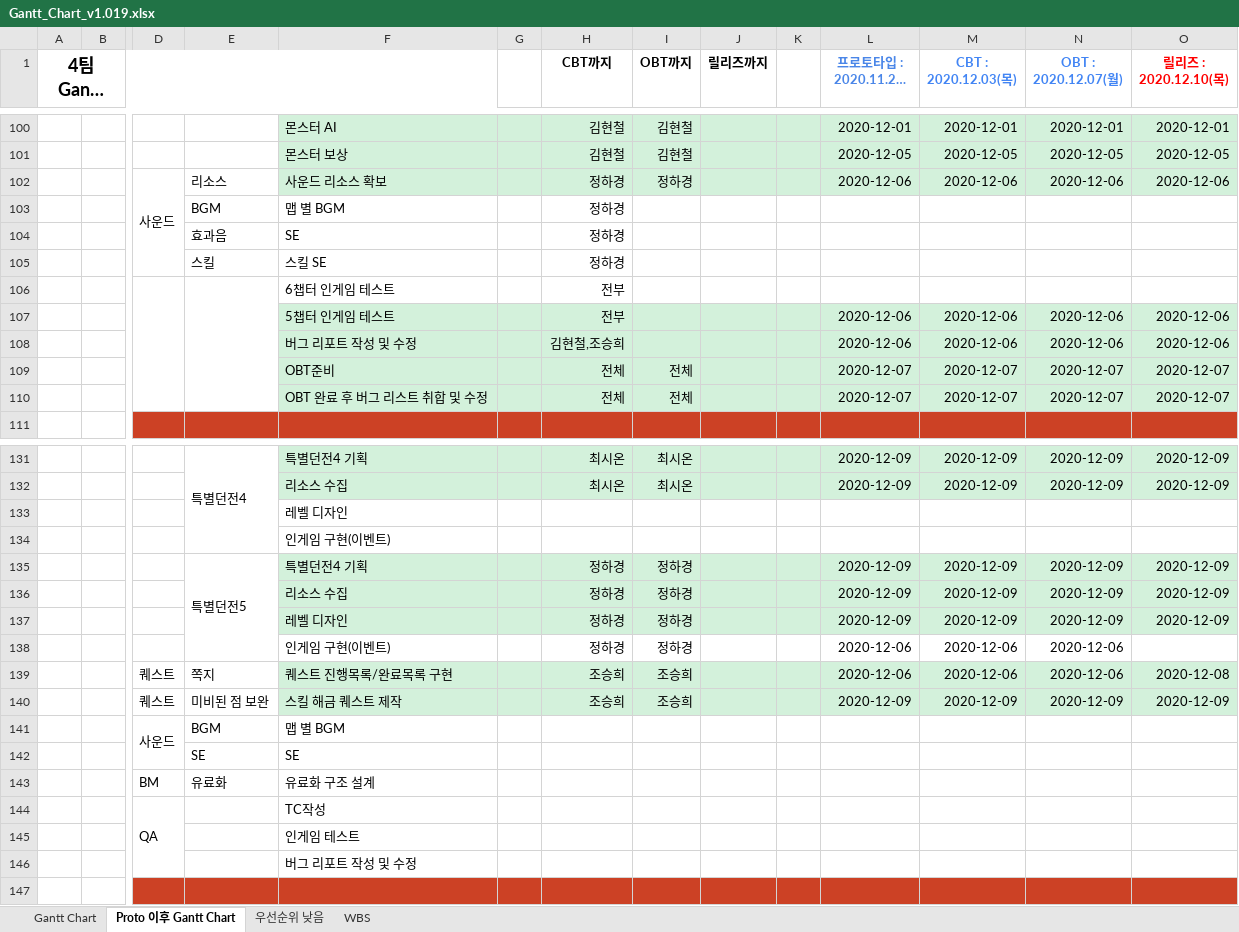
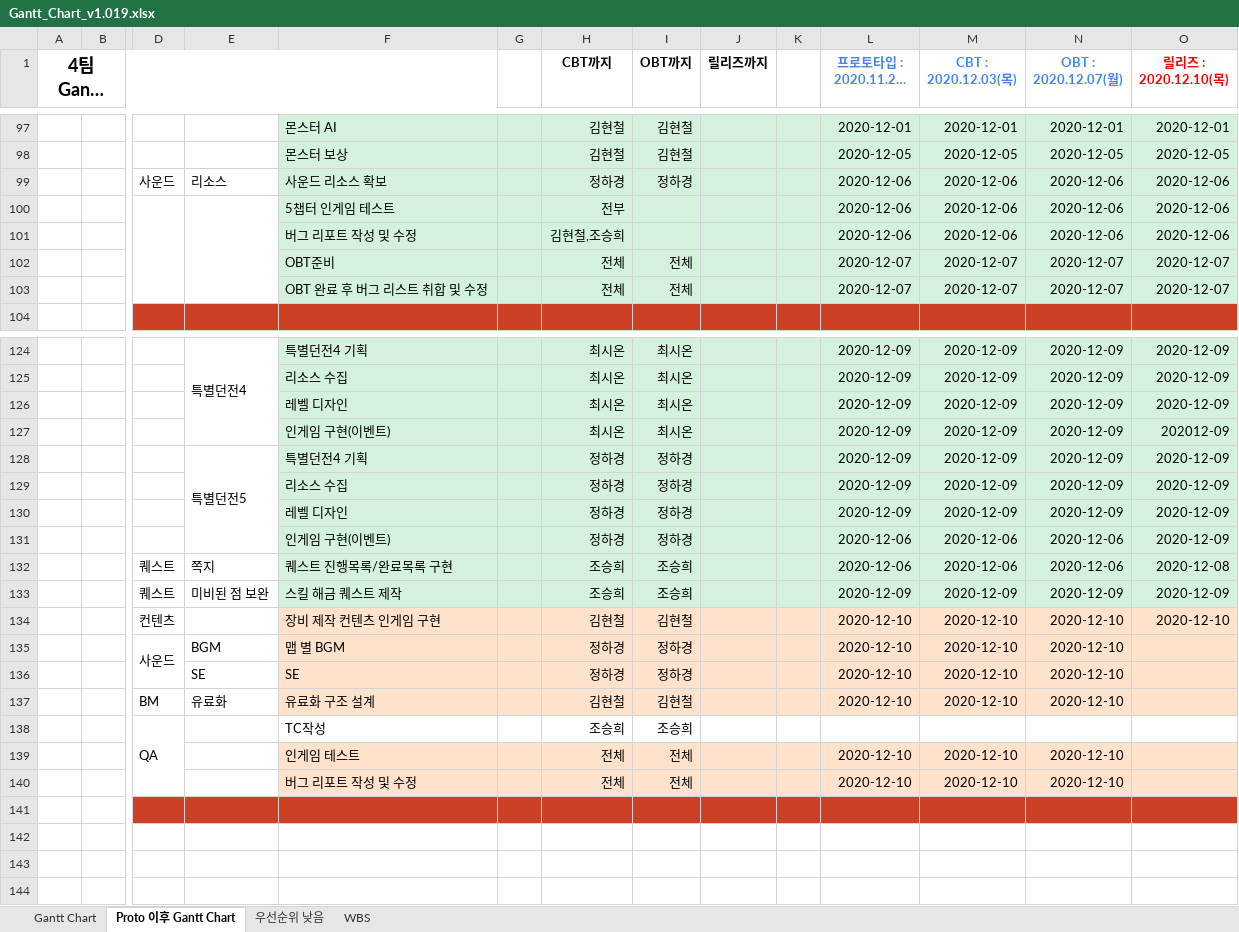
Before and after one commit to YDGYDGYDG/Yaho, an Excel workbook: Gantt_Chart_v1.019.xlsx, sheet Proto 이후 Gantt Chart, drawn as a sheet; only a part is shown, gaps mark what is left out; long unchanged cells end in …; values as stored, in another font and other column widths than the file's, no borders; removed rows and columns are numbered as before the commit, all else as after; rows hold the shown columns only; the diff covers the shown part only; the diff names each change by its address in the sheet, - before the commit and + after, or states it on an @@ line.

Commit message:
간커
ㅇ

```diff
--- a/Gantt_Chart_v1.019.xlsx (sheet Proto 이후 Gantt Chart)
+++ b/Gantt_Chart_v1.019.xlsx (sheet Proto 이후 Gantt Chart)
-D102:D105 merged
-row 103:  |  |  | BGM | 맵 별 BGM |  | 정하경
-row 104:  |  |  | 효과음 | SE |  | 정하경
-row 105:  |  |  | 스킬 | 스킬 SE |  | 정하경
-row 106:  |  |  |  | 6챕터 인게임 테스트 |  | 전부
+D100:D103 merged
+E100:E103 merged
-row 133:  |  |  |  | 레벨 디자인
-row 134:  |  |  |  | 인게임 구현(이벤트)
+row 126:  |  |  |  | 레벨 디자인 |  | 최시온 | 최시온 |  |  | 2020-12-09 | 2020-12-09 | 2020-12-09 | 2020-12-09
+row 127:  |  |  |  | 인게임 구현(이벤트) |  | 최시온 | 최시온 |  |  | 2020-12-09 | 2020-12-09 | 2020-12-09 | 202012-09
-F131:O131 fill: none
+F131:O131 fill: #D3F1DB
-O131 (릴리즈 : 2020.12.10(목)): (empty)
+O131 (릴리즈 : 2020.12.10(목)): 2020-12-09
-row 141:  |  | 사운드 | BGM | 맵 별 BGM
-row 142:  |  |  | SE | SE
-row 143:  |  | BM | 유료화 | 유료화 구조 설계
-row 144:  |  | QA |  | TC작성
-row 145:  |  |  |  | 인게임 테스트
-row 146:  |  |  |  | 버그 리포트 작성 및 수정
+row 134:  |  | 컨텐츠 |  | 장비 제작 컨텐츠 인게임 구현 |  | 김현철 | 김현철 |  |  | 2020-12-10 | 2020-12-10 | 2020-12-10 | 2020-12-10
+row 135:  |  | 사운드 | BGM | 맵 별 BGM |  | 정하경 | 정하경 |  |  | 2020-12-10 | 2020-12-10 | 2020-12-10
+row 136:  |  |  | SE | SE |  | 정하경 | 정하경 |  |  | 2020-12-10 | 2020-12-10 | 2020-12-10
+row 137:  |  | BM | 유료화 | 유료화 구조 설계 |  | 김현철 | 김현철 |  |  | 2020-12-10 | 2020-12-10 | 2020-12-10
+row 138:  |  | QA |  | TC작성 |  | 조승희 | 조승희
+row 139:  |  |  |  | 인게임 테스트 |  | 전체 | 전체 |  |  | 2020-12-10 | 2020-12-10 | 2020-12-10
+row 140:  |  |  |  | 버그 리포트 작성 및 수정 |  | 전체 | 전체 |  |  | 2020-12-10 | 2020-12-10 | 2020-12-10
```
Also changed, not shown: 1 added row, 4 removed rows, 2 edited cells, cell formats and merged cells elsewhere in this sheet.
